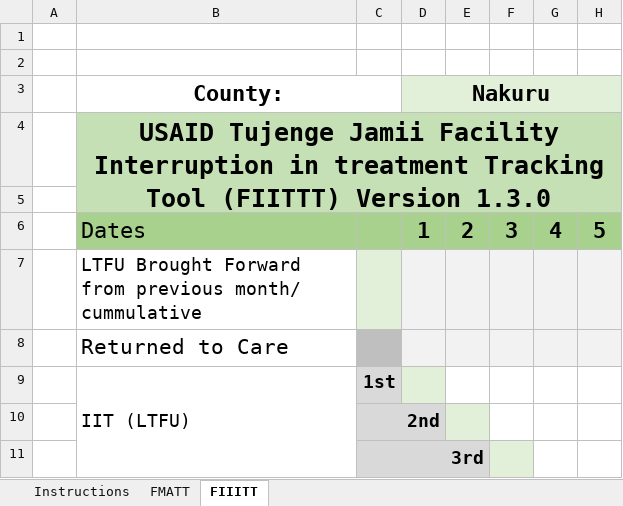
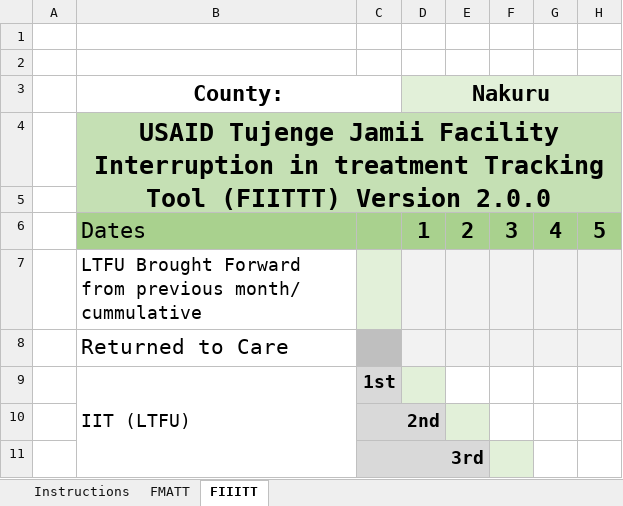
Before and after one commit to nyabuto/InternalSystem, an Excel workbook: web/fmatt_new-prop.xlsx, sheet FIIITT, drawn as a sheet; only a part is shown; values as stored, in another font and other column widths than the file's, no borders; charts and pictures and conditional formats not drawn; the diff names each change by its address in the sheet, - before the commit and + after, or states it on an @@ line.

```diff
--- a/web/fmatt_new-prop.xlsx (sheet FIIITT)
+++ b/web/fmatt_new-prop.xlsx (sheet FIIITT)
-B4 (County:): …(FIITTT) Version 1.3.0
+B4 (County:): …(FIITTT) Version 2.0.0
```
Also changed, not shown: sheet FMATT, formulas that keep their value, web/F1v6_linkage.xlsx, 6 other files.
